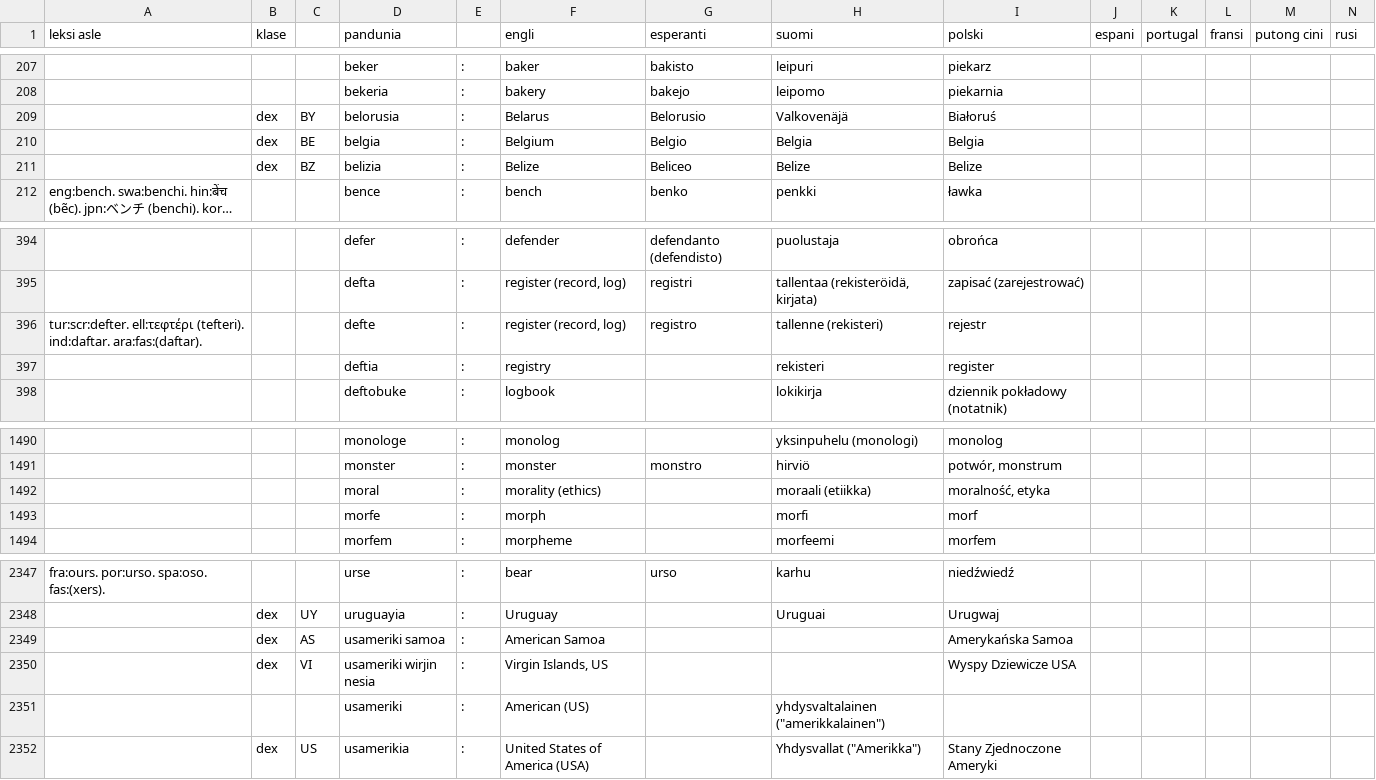
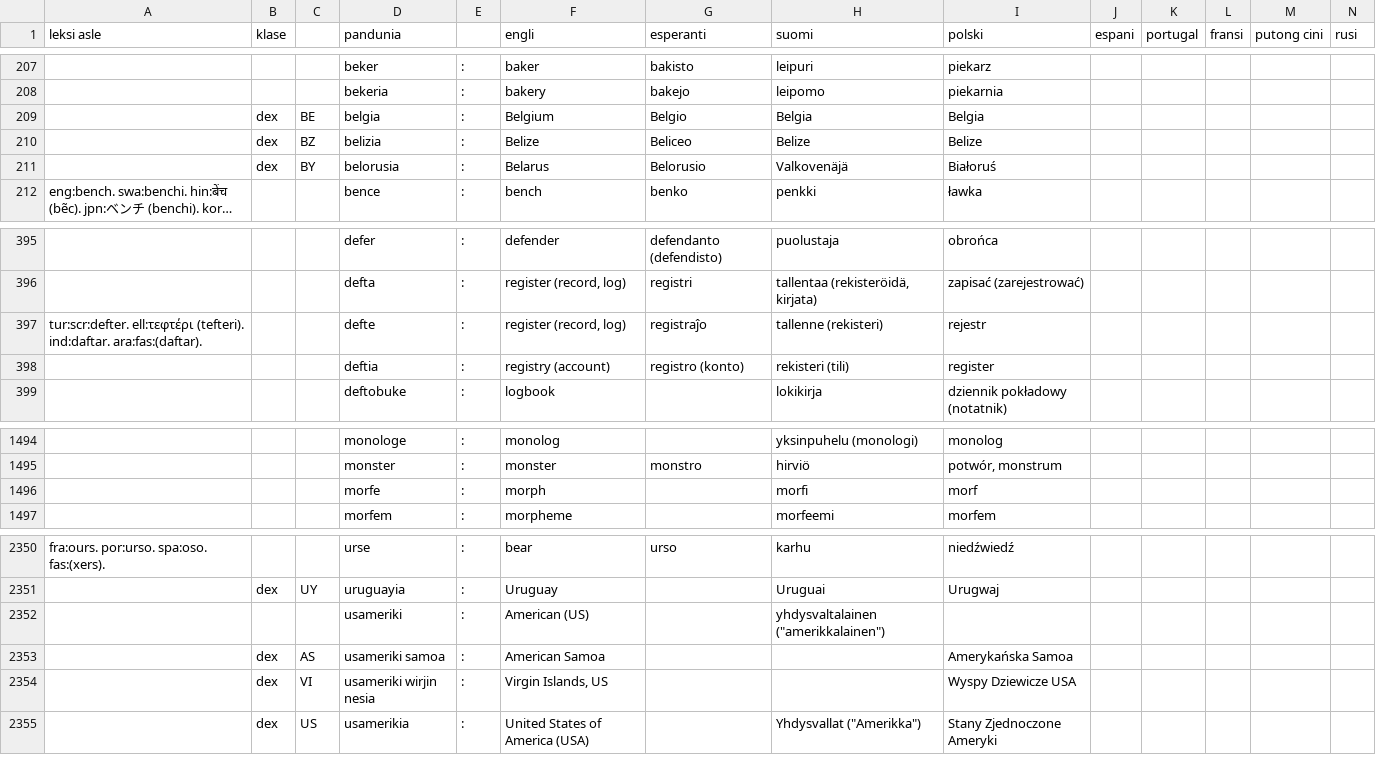
Before and after one commit to barumau/pandunia, a TSV file: pandunia-lekse.tsv, drawn as a sheet; only a part is shown, gaps mark what is left out; long unchanged cells end in …; removed rows and columns are numbered as before the commit, all else as after; rows hold the shown columns only; the diff covers the shown part only; the diff names each change by its address in the sheet, - before the commit and + after, or states it on an @@ line.

```diff
--- a/pandunia-lekse.tsv
+++ b/pandunia-lekse.tsv
@@ row 209 moved to row 211: dex @@
-G397 (esperanti): registro
+G397 (esperanti): registraĵo
-F398 (engli): registry
+F398 (engli): registry (account)
-G398 (esperanti): (empty)
+G398 (esperanti): registro (konto)
-H398 (suomi): rekisteri
+H398 (suomi): rekisteri (tili)
-row 1492:  |  |  | moral | : | morality (ethics) |  | moraali (etiikka) | moralność, etyka
@@ row 2351 moved to row 2352: usameriki @@
```
Also changed, not shown: 9 added rows, 3 removed rows and 3 edited cells elsewhere in this file, 14 other files.
